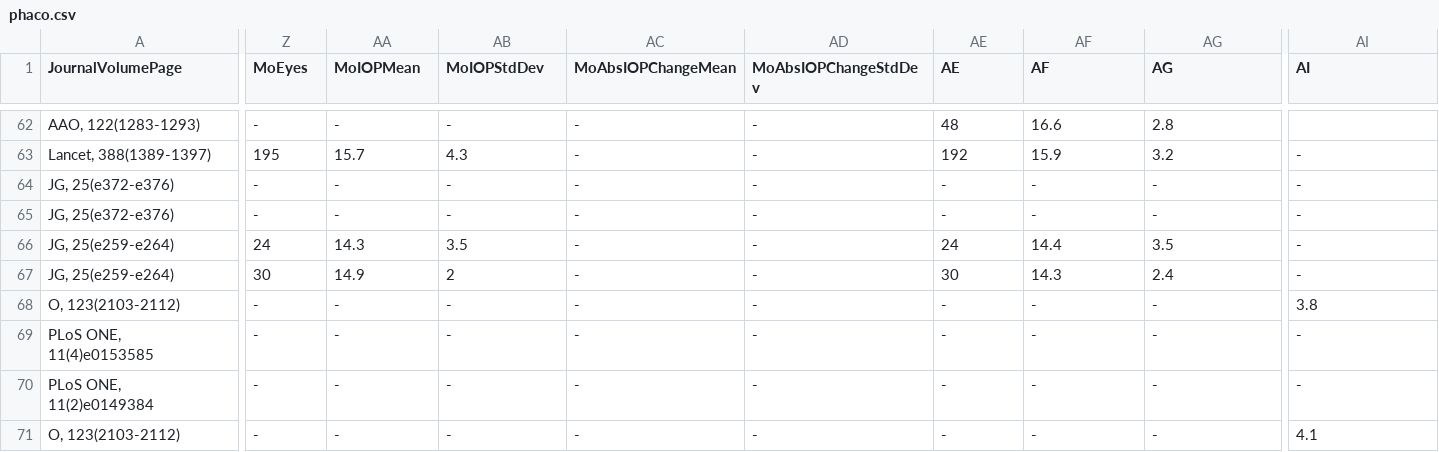
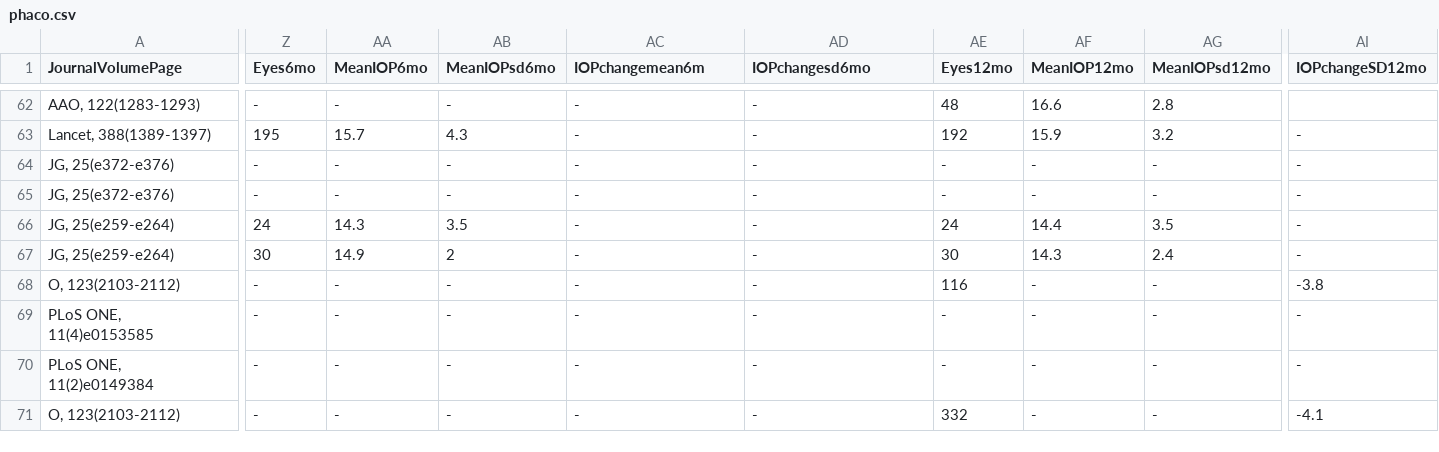
Before and after one commit to patrickmineault/phaco-meta, a CSV file: phaco.csv, drawn as a sheet; only a part is shown, gaps mark what is left out; the diff covers the shown part only; the diff names each change by its address in the sheet, - before the commit and + after, or states it on an @@ line.

Commit message:
Latest data

```diff
--- a/phaco.csv
+++ b/phaco.csv
-Z1: MoEyes
+Z1: Eyes6mo
-AA1: MoIOPMean
+AA1: MeanIOP6mo
-AB1: MoIOPStdDev
+AB1: MeanIOPsd6mo
-AC1: MoAbsIOPChangeMean
+AC1: IOPchangemean6m
-AD1: MoAbsIOPChangeStdDev
+AD1: IOPchangesd6mo
-AE1: AE
+AE1: Eyes12mo
-AF1: AF
+AF1: MeanIOP12mo
-AG1: AG
+AG1: MeanIOPsd12mo
-AI1: AI
+AI1: IOPchangeSD12mo
-AE68 (Eyes12mo): -
+AE68 (Eyes12mo): 116
-AI68 (IOPchangeSD12mo): 3.8
+AI68 (IOPchangeSD12mo): -3.8
-AE71 (Eyes12mo): -
+AE71 (Eyes12mo): 332
-AI71 (IOPchangeSD12mo): 4.1
+AI71 (IOPchangeSD12mo): -4.1
```
Also changed, not shown: 8 edited cells elsewhere in this file.
